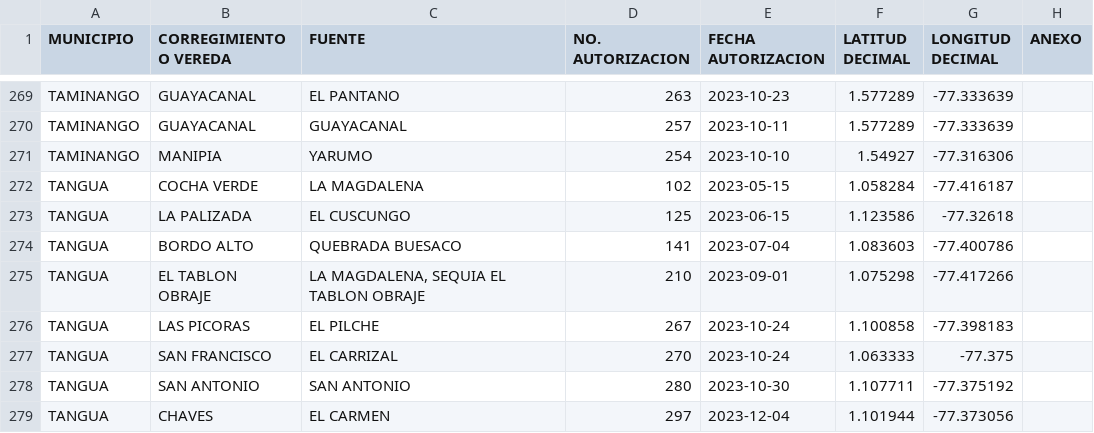
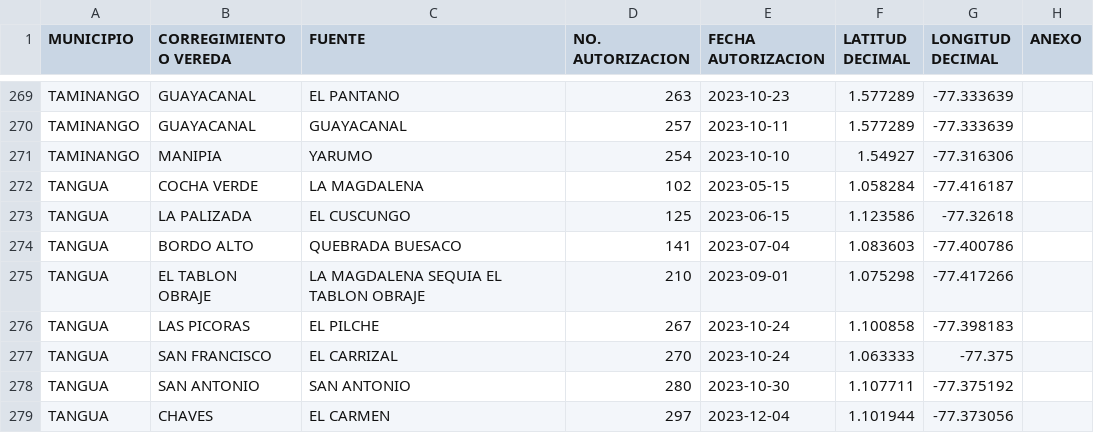
Before and after one commit to Maleja2798/WEB-SIG-IDSN, a CSV file: autorizaciones_2023F.csv, drawn as a sheet; only a part is shown, gaps mark what is left out; the diff names each change by its address in the sheet, - before the commit and + after, or states it on an @@ line.

Commit message:
Update autorizaciones_2023F.csv

```diff
--- a/autorizaciones_2023F.csv
+++ b/autorizaciones_2023F.csv
-C275 (FUENTE): LA MAGDALENA, SEQUIA EL TABLON OBRAJE
+C275 (FUENTE): LA MAGDALENA SEQUIA EL TABLON OBRAJE
```
